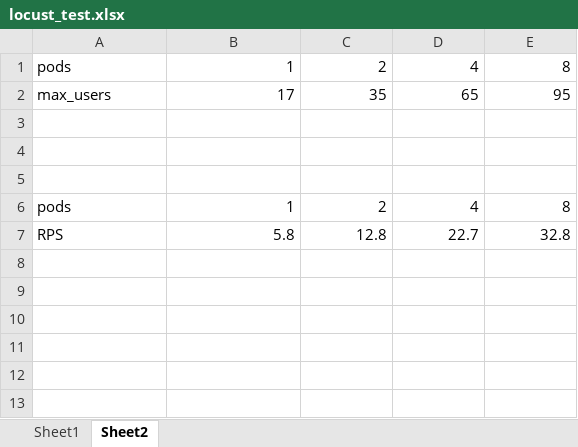
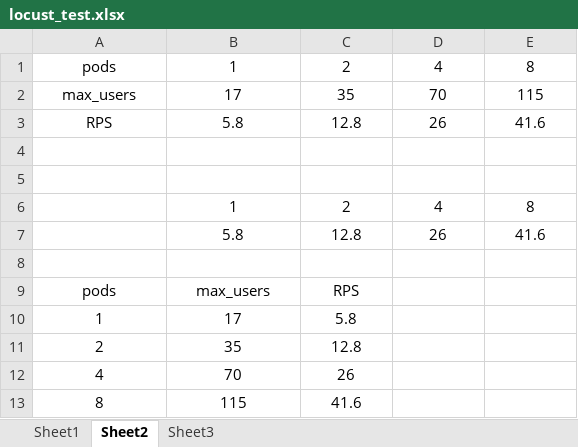
Before and after one commit to zhang-ke-shu/Monash_Project, an Excel workbook: 5225_Project/Ass_1/CloudEco_Project/locust_test.xlsx, sheet Sheet2, drawn as a sheet; values as stored, in another font and other column widths than the file's, no borders; charts and pictures not drawn; removed rows and columns are numbered as before the commit, all else as after; the diff names each change by its address in the sheet, - before the commit and + after, or states it on an @@ line.

```diff
--- a/5225_Project/Ass_1/CloudEco_Project/locust_test.xlsx (sheet Sheet2)
+++ b/5225_Project/Ass_1/CloudEco_Project/locust_test.xlsx (sheet Sheet2)
+sheet tab: Sheet3
-A1:A2 alignment: left
+A1:A2 alignment: center
-B1:E2 alignment: right
+B1:E2 alignment: center
-D2: 65
+D2: 70
-E2: 95
+E2: 115
+row 3: RPS | 5.8 | 12.8 | 26 | 41.6
+row 6:  | 1 | 2 | 4 | 8
+row 7:  | 5.8 | 12.8 | 26 | 41.6
-row 6: pods | 1 | 2 | 4 | 8
-row 7: RPS | 5.8 | 12.8 | 22.7 | 32.8
+row 9: pods | max_users | RPS
+row 10: 1 | 17 | 5.8
+row 11: 2 | 35 | 12.8
+row 12: 4 | 70 | 26
+row 13: 8 | 115 | 41.6
```
Also changed, not shown: sheet Sheet1, charts or pictures, 9 other files.
